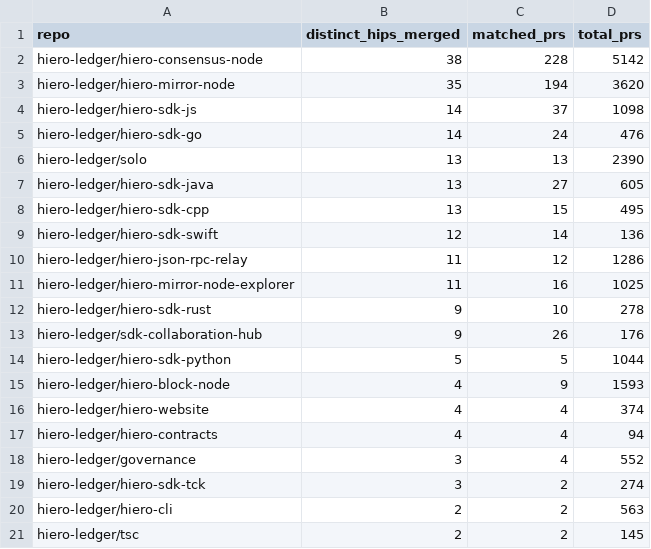
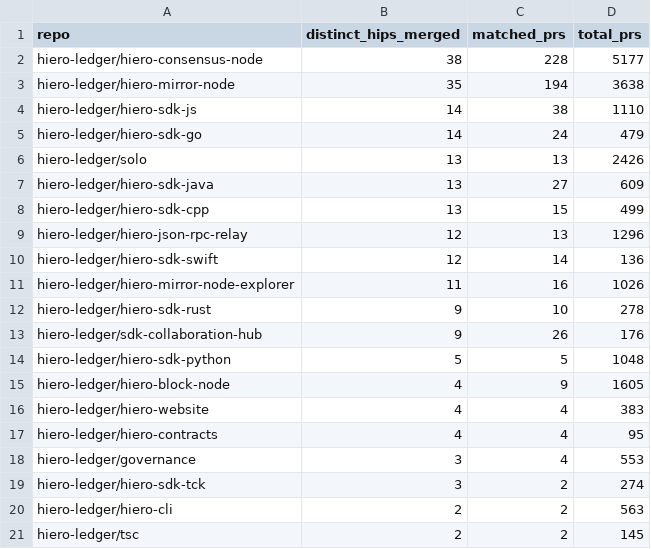
Before and after one commit to parvninama/analytics, a CSV file: api/v1/hiero-ledger/hip_repo_engagement.csv, drawn as a sheet; only a part is shown; the diff covers the shown part only.

```diff
--- a/api/v1/hiero-ledger/hip_repo_engagement.csv
+++ b/api/v1/hiero-ledger/hip_repo_engagement.csv
@@ -1,19 +1,19 @@
 repo,distinct_hips_merged,matched_prs,total_prs
-hiero-ledger/hiero-consensus-node,38,228,5142
-hiero-ledger/hiero-mirror-node,35,194,3620
-hiero-ledger/hiero-sdk-js,14,37,1098
-hiero-ledger/hiero-sdk-go,14,24,476
-hiero-ledger/solo,13,13,2390
-hiero-ledger/hiero-sdk-java,13,27,605
-hiero-ledger/hiero-sdk-cpp,13,15,495
+hiero-ledger/hiero-consensus-node,38,228,5177
+hiero-ledger/hiero-mirror-node,35,194,3638
+hiero-ledger/hiero-sdk-js,14,38,1110
+hiero-ledger/hiero-sdk-go,14,24,479
+hiero-ledger/solo,13,13,2426
+hiero-ledger/hiero-sdk-java,13,27,609
+hiero-ledger/hiero-sdk-cpp,13,15,499
+hiero-ledger/hiero-json-rpc-relay,12,13,1296
 hiero-ledger/hiero-sdk-swift,12,14,136
-hiero-ledger/hiero-json-rpc-relay,11,12,1286
-hiero-ledger/hiero-mirror-node-explorer,11,16,1025
+hiero-ledger/hiero-mirror-node-explorer,11,16,1026
 hiero-ledger/hiero-sdk-rust,9,10,278
 hiero-ledger/sdk-collaboration-hub,9,26,176
-hiero-ledger/hiero-sdk-python,5,5,1044
-hiero-ledger/hiero-block-node,4,9,1593
-hiero-ledger/hiero-website,4,4,374
-hiero-ledger/hiero-contracts,4,4,94
-hiero-ledger/governance,3,4,552
+hiero-ledger/hiero-sdk-python,5,5,1048
+hiero-ledger/hiero-block-node,4,9,1605
+hiero-ledger/hiero-website,4,4,383
+hiero-ledger/hiero-contracts,4,4,95
+hiero-ledger/governance,3,4,553
 hiero-ledger/hiero-sdk-tck,3,2,274
```
Also changed, not shown: 1 added row, 1 removed row and 4 edited cells elsewhere in this file, 24 other files.
